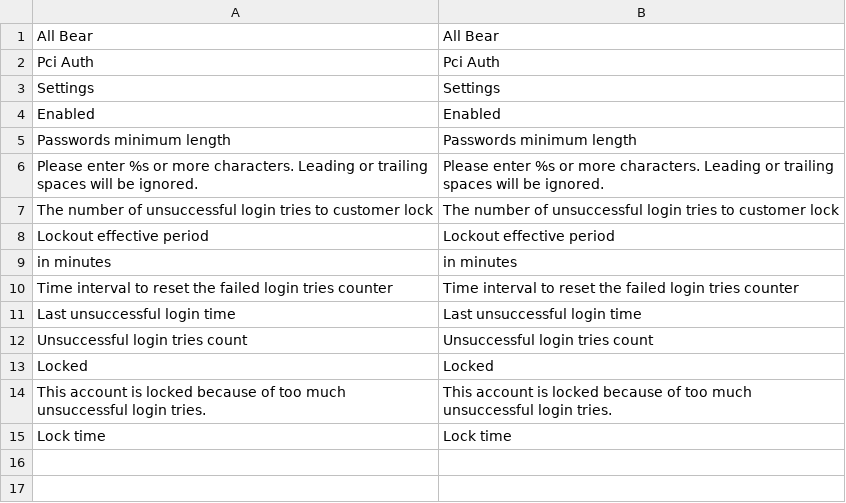
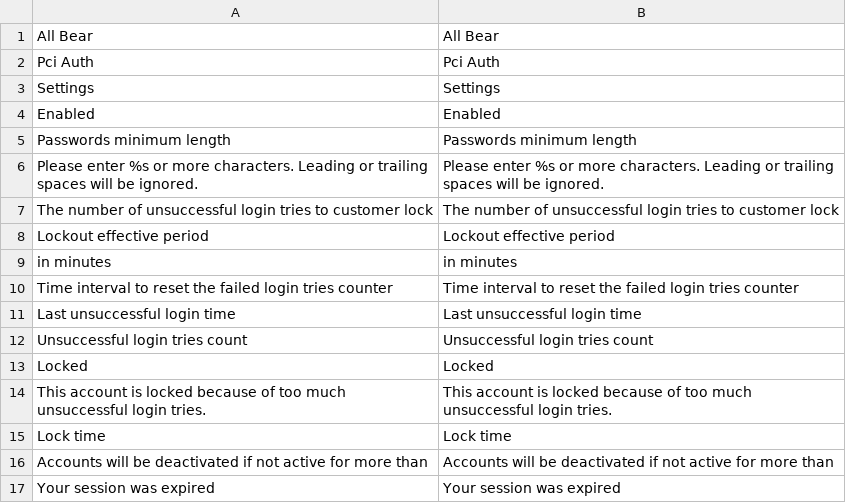
Before and after one commit to all-bear/magento.pci_password, a CSV file: app/locale/en_US/AllBear_PciAuth.csv, drawn as a sheet; the diff names each change by its address in the sheet, - before the commit and + after, or states it on an @@ line.

```diff
--- a/app/locale/en_US/AllBear_PciAuth.csv
+++ b/app/locale/en_US/AllBear_PciAuth.csv
+row 16: Accounts will be deactivated if not active for more than | Accounts will be deactivated if not active for more than
+row 17: Your session was expired | Your session was expired
```
Also changed, not shown: app/locale/ru_RU/AllBear_PciAuth.csv, 4 other files.
